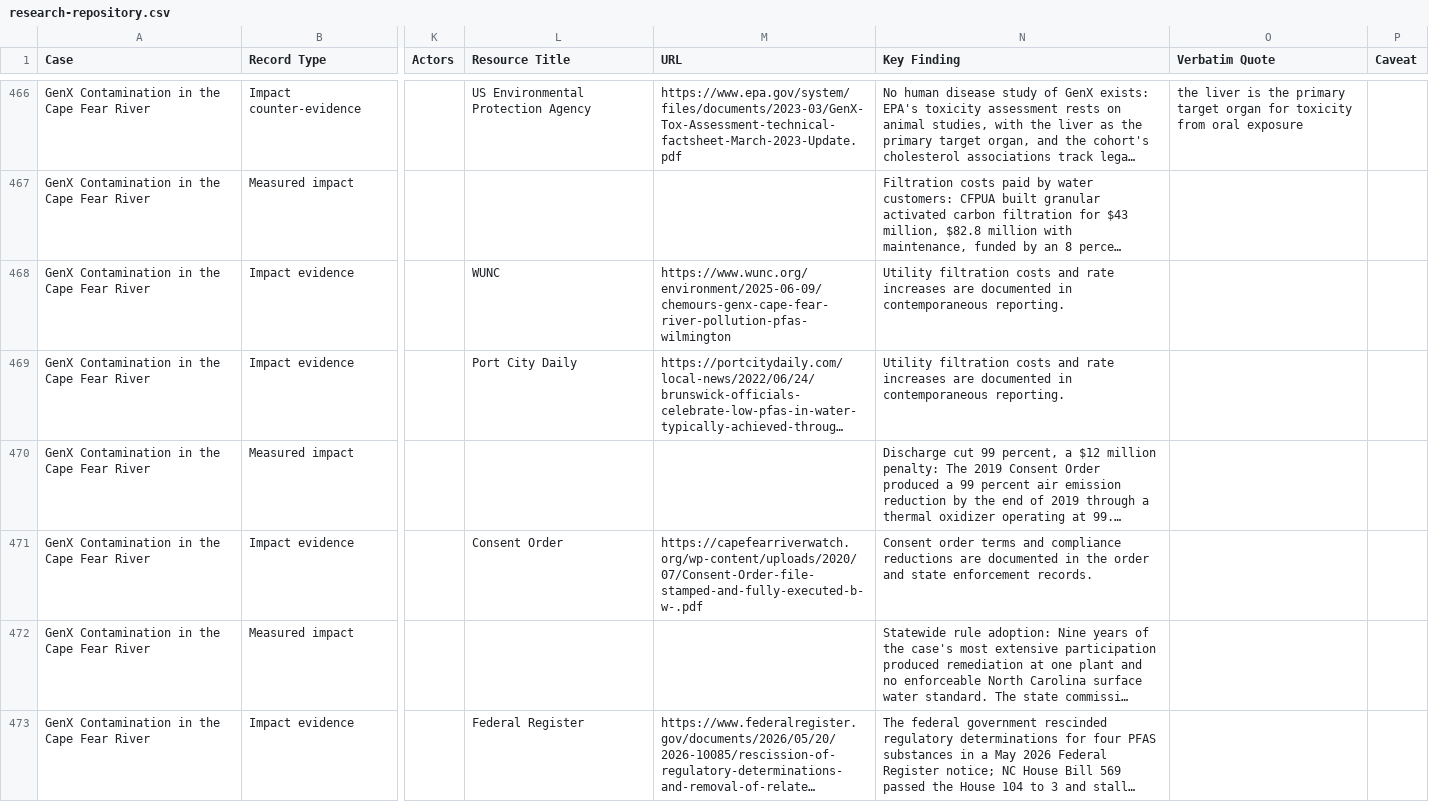
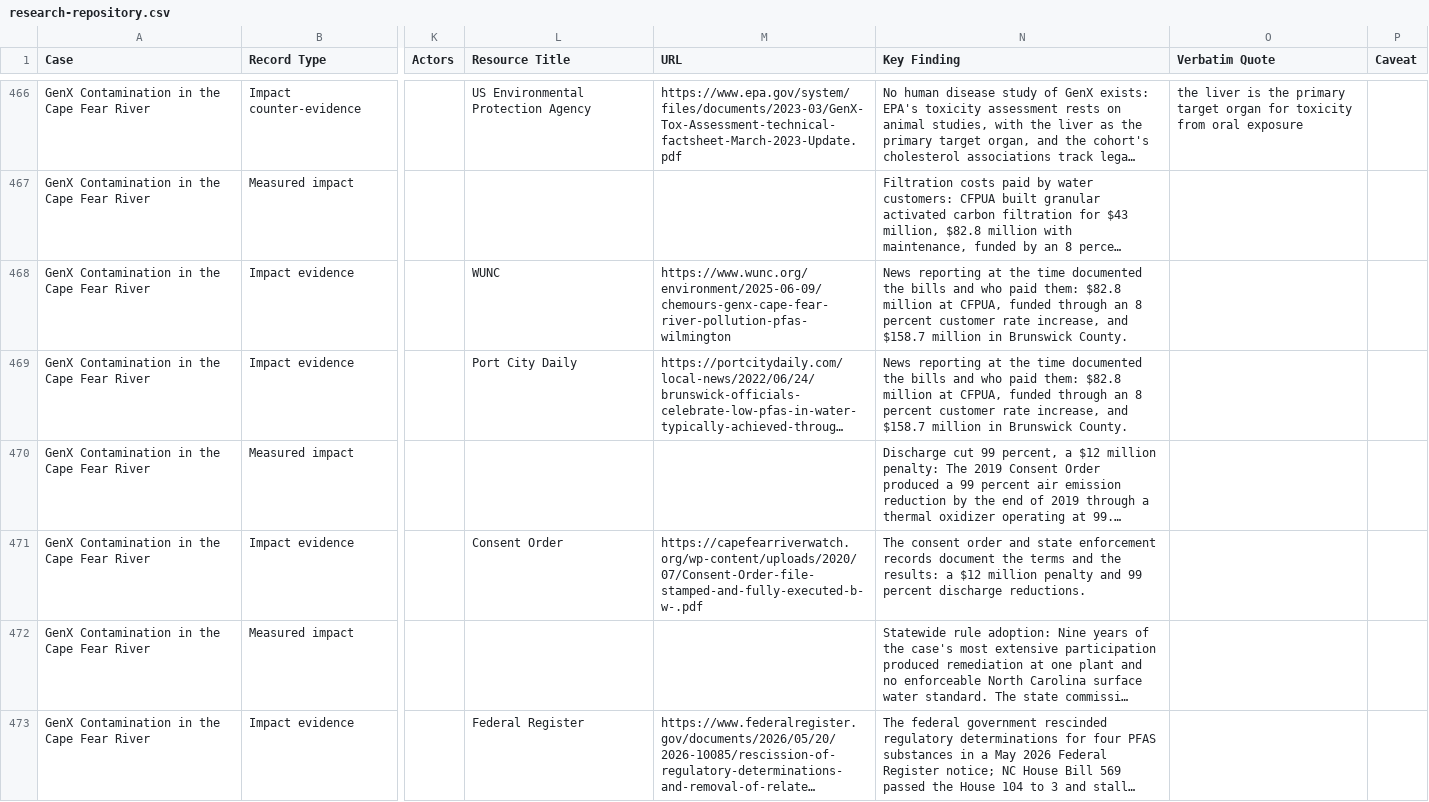
Before and after one commit to shrutidas/public-participation, a CSV file: research-repository.csv, drawn as a sheet; only a part is shown, gaps mark what is left out; long unchanged cells end in …; the diff covers the shown part only; the diff names each change by its address in the sheet, - before the commit and + after, or states it on an @@ line.

```diff
--- a/research-repository.csv
+++ b/research-repository.csv
-N468:N469 (Key Finding): Utility filtration costs and rate increases are documented in contemporaneous reporting.
+N468:N469 (Key Finding): News reporting at the time documented the bills and who paid them: $82.8 million at CFPUA, funded through an 8 percent customer rate increase, and $158.7 million in Brunswick County.
-N471 (Key Finding): Consent order terms and compliance reductions are documented in the order and state enforcement records.
+N471 (Key Finding): The consent order and state enforcement records document the terms and the results: a $12 million penalty and 99 percent discharge reductions.
```
Also changed, not shown: 1 added row and 100 edited cells elsewhere in this file, 8 other files.
